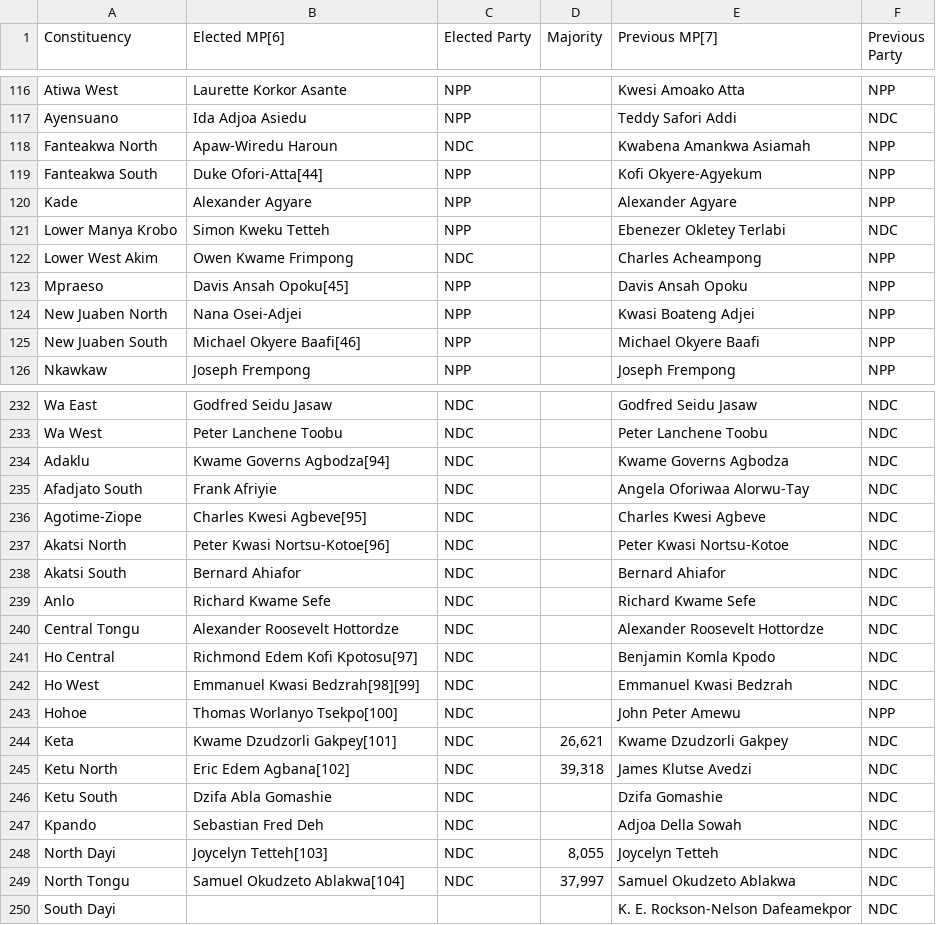
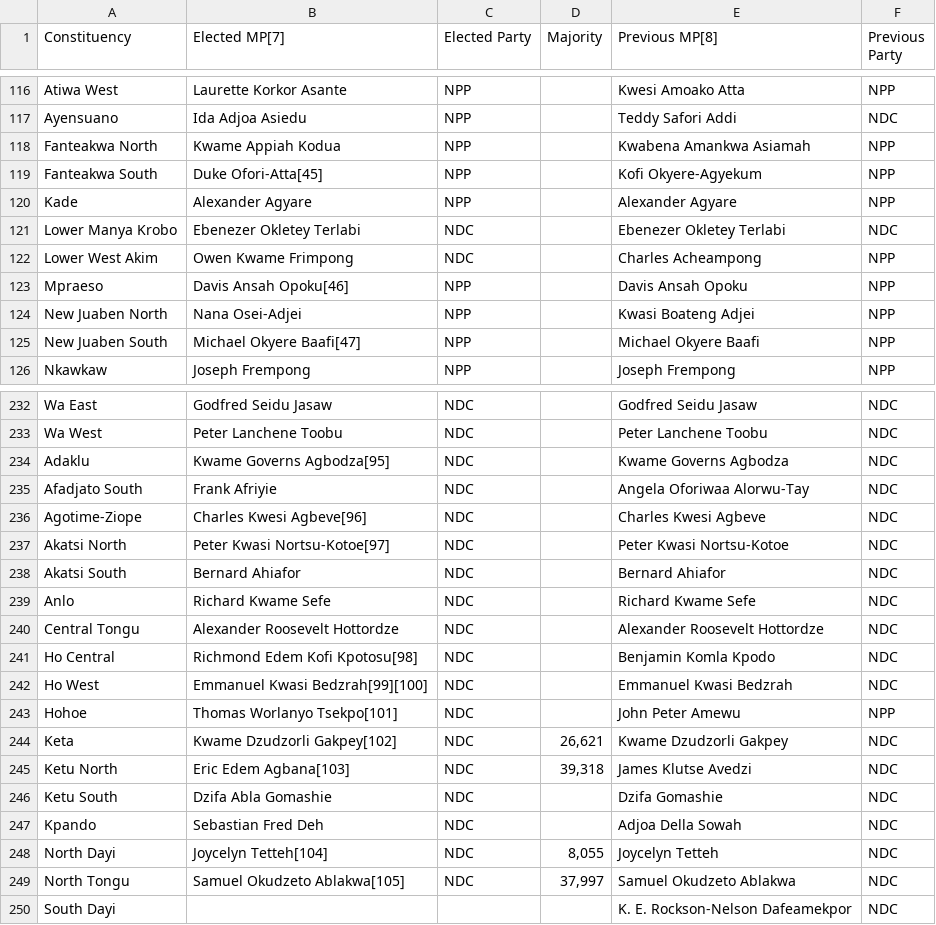
Before and after one commit to lomilegend/PortfolioProjects, a CSV file: 2024 Ghana Elections/data_4.csv, drawn as a sheet; only a part is shown, gaps mark what is left out; the diff covers the shown part only.

```diff
--- a/2024 Ghana Elections/data_4.csv
+++ b/2024 Ghana Elections/data_4.csv
@@ -1 +1 @@
-Constituency,Elected MP[6],Elected Party,Majority,Previous MP[7],Previous Party
+Constituency,Elected MP[7],Elected Party,Majority,Previous MP[8],Previous Party
@@ -117,10 +117,10 @@ Atiwa West,Laurette Korkor Asante,NPP,,Kwesi Amoako Atta,NPP
 Ayensuano,Ida Adjoa Asiedu,NPP,,Teddy Safori Addi,NDC
-Fanteakwa North,Apaw-Wiredu Haroun,NDC,,Kwabena Amankwa Asiamah,NPP
-Fanteakwa South,Duke Ofori-Atta[44],NPP,,Kofi Okyere-Agyekum,NPP
+Fanteakwa North,Kwame Appiah Kodua,NPP,,Kwabena Amankwa Asiamah,NPP
+Fanteakwa South,Duke Ofori-Atta[45],NPP,,Kofi Okyere-Agyekum,NPP
 Kade,Alexander Agyare,NPP,,Alexander Agyare,NPP
-Lower Manya Krobo,Simon Kweku Tetteh,NPP,,Ebenezer Okletey Terlabi,NDC
+Lower Manya Krobo,Ebenezer Okletey Terlabi,NDC,,Ebenezer Okletey Terlabi,NDC
 Lower West Akim,Owen Kwame Frimpong,NDC,,Charles Acheampong,NPP
-Mpraeso,Davis Ansah Opoku[45],NPP,,Davis Ansah Opoku,NPP
+Mpraeso,Davis Ansah Opoku[46],NPP,,Davis Ansah Opoku,NPP
 New Juaben North,Nana Osei-Adjei,NPP,,Kwasi Boateng Adjei,NPP
-New Juaben South,Michael Okyere Baafi[46],NPP,,Michael Okyere Baafi,NPP
+New Juaben South,Michael Okyere Baafi[47],NPP,,Michael Okyere Baafi,NPP
 Nkawkaw,Joseph Frempong,NPP,,Joseph Frempong,NPP
@@ -233,6 +233,6 @@ Wa East,Godfred Seidu Jasaw,NDC,,Godfred Seidu Jasaw,NDC
 Wa West,Peter Lanchene Toobu,NDC,,Peter Lanchene Toobu,NDC
-Adaklu,Kwame Governs Agbodza[94],NDC,,Kwame Governs Agbodza,NDC
+Adaklu,Kwame Governs Agbodza[95],NDC,,Kwame Governs Agbodza,NDC
 Afadjato South,Frank Afriyie,NDC,,Angela Oforiwaa Alorwu-Tay,NDC
-Agotime-Ziope,Charles Kwesi Agbeve[95],NDC,,Charles Kwesi Agbeve,NDC
-Akatsi North,Peter Kwasi Nortsu-Kotoe[96],NDC,,Peter Kwasi Nortsu-Kotoe,NDC
+Agotime-Ziope,Charles Kwesi Agbeve[96],NDC,,Charles Kwesi Agbeve,NDC
+Akatsi North,Peter Kwasi Nortsu-Kotoe[97],NDC,,Peter Kwasi Nortsu-Kotoe,NDC
 Akatsi South,Bernard Ahiafor,NDC,,Bernard Ahiafor,NDC
@@ -240,11 +240,11 @@ Anlo,Richard Kwame Sefe,NDC,,Richard Kwame Sefe,NDC
 Central Tongu,Alexander Roosevelt Hottordze,NDC,,Alexander Roosevelt Hottordze,NDC
-Ho Central,Richmond Edem Kofi Kpotosu[97],NDC,,Benjamin Komla Kpodo,NDC
-Ho West,Emmanuel Kwasi Bedzrah[98][99],NDC,,Emmanuel Kwasi Bedzrah,NDC
-Hohoe,Thomas Worlanyo Tsekpo[100],NDC,,John Peter Amewu,NPP
-Keta,Kwame Dzudzorli Gakpey[101],NDC,"26,621",Kwame Dzudzorli Gakpey,NDC
-Ketu North,Eric Edem Agbana[102],NDC,"39,318",James Klutse Avedzi,NDC
+Ho Central,Richmond Edem Kofi Kpotosu[98],NDC,,Benjamin Komla Kpodo,NDC
+Ho West,Emmanuel Kwasi Bedzrah[99][100],NDC,,Emmanuel Kwasi Bedzrah,NDC
+Hohoe,Thomas Worlanyo Tsekpo[101],NDC,,John Peter Amewu,NPP
+Keta,Kwame Dzudzorli Gakpey[102],NDC,"26,621",Kwame Dzudzorli Gakpey,NDC
+Ketu North,Eric Edem Agbana[103],NDC,"39,318",James Klutse Avedzi,NDC
 Ketu South,Dzifa Abla Gomashie,NDC,,Dzifa Gomashie,NDC
 Kpando,Sebastian Fred Deh,NDC,,Adjoa Della Sowah,NDC
-North Dayi,Joycelyn Tetteh[103],NDC,"8,055",Joycelyn Tetteh,NDC
-North Tongu,Samuel Okudzeto Ablakwa[104],NDC,"37,997",Samuel Okudzeto Ablakwa,NDC
+North Dayi,Joycelyn Tetteh[104],NDC,"8,055",Joycelyn Tetteh,NDC
+North Tongu,Samuel Okudzeto Ablakwa[105],NDC,"37,997",Samuel Okudzeto Ablakwa,NDC
 South Dayi,,,,K. E. Rockson-Nelson Dafeamekpor,NDC
```
Also changed, not shown: 59 edited cells elsewhere in this file, 6 other files.
